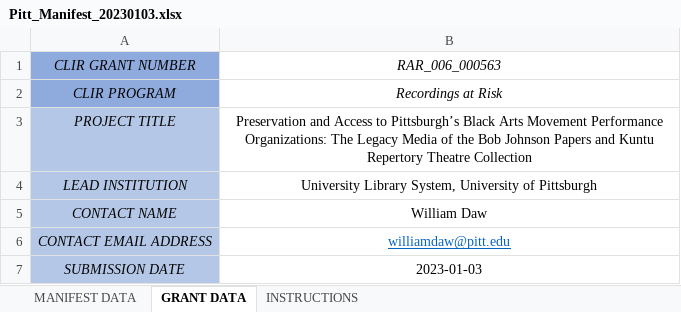
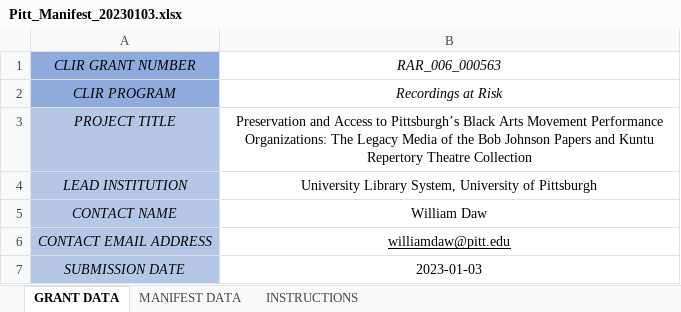
Before and after one commit to clirdlf/ip_monitor_sidekiq, an Excel workbook: lib/manifests/Pitt_Manifest_20230103.xlsx, sheet GRANT DATA, drawn as a sheet; values as stored, in another font and other column widths than the file's, no borders; the diff names each change by its address in the sheet, - before the commit and + after, or states it on an @@ line.

Commit message:
Update manifests with fixes

```diff
--- a/lib/manifests/Pitt_Manifest_20230103.xlsx (sheet GRANT DATA)
+++ b/lib/manifests/Pitt_Manifest_20230103.xlsx (sheet GRANT DATA)
@@ sheet tab order changed: GRANT DATA | MANIFEST DATA | INSTRUCTIONS @@
-B6 text colour: #0563C1
+B6 text colour: black
```
Also changed, not shown: sheet MANIFEST DATA, sheet INSTRUCTIONS, lib/manifests/MuseumP&D_Manifest_20230128.xlsx, lib/manifests/NewMexicoHM_Manifest_20220720.xlsx, 7 other files.
